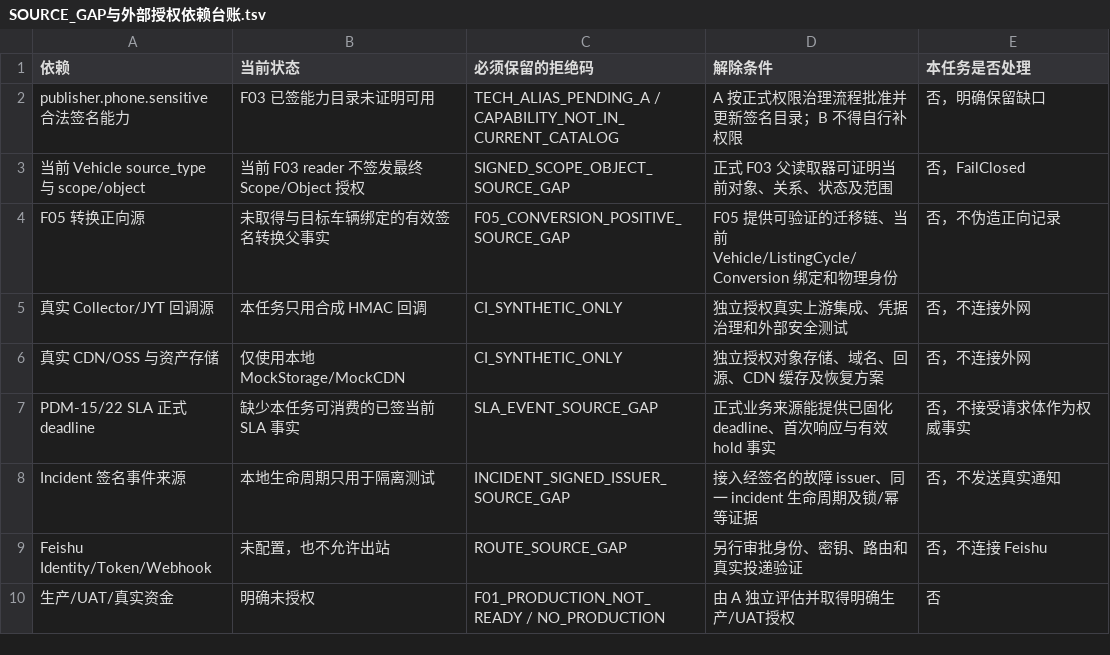
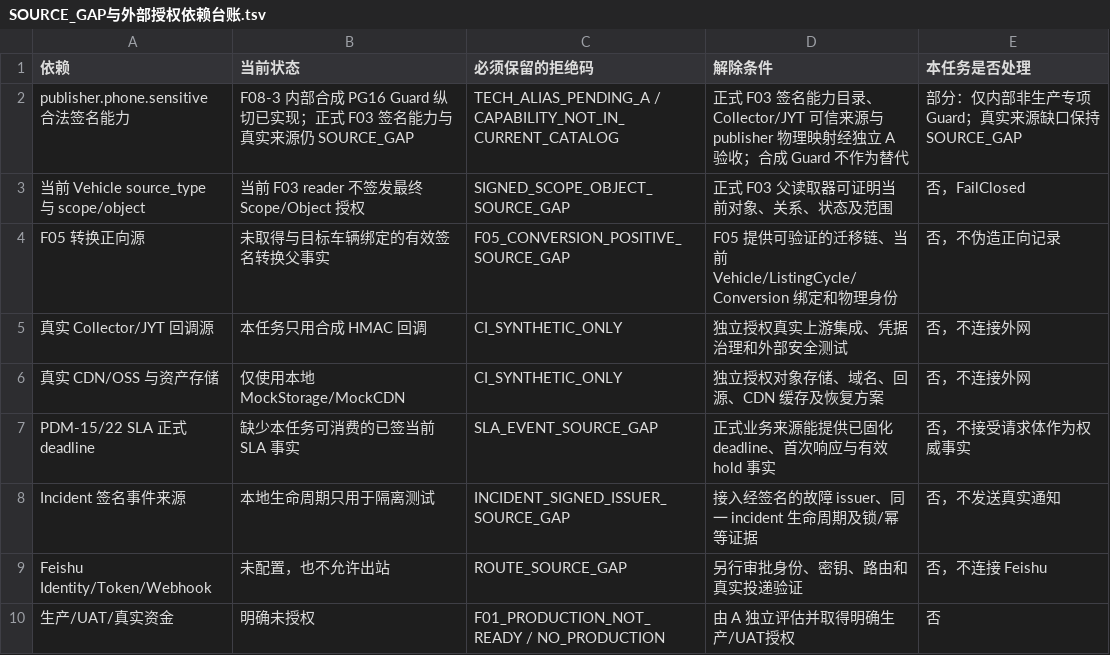
Before and after one commit to suzhe868-arch/mb, a TSV file: engineering/f07/nonprod-runtime-integration/SOURCE_GAP与外部授权依赖台账.tsv, drawn as a sheet.

```diff
--- a/engineering/f07/nonprod-runtime-integration/SOURCE_GAP与外部授权依赖台账.tsv
+++ b/engineering/f07/nonprod-runtime-integration/SOURCE_GAP与外部授权依赖台账.tsv
@@ -1,3 +1,3 @@
 依赖	当前状态	必须保留的拒绝码	解除条件	本任务是否处理
-publisher.phone.sensitive 合法签名能力	F03 已签能力目录未证明可用	TECH_ALIAS_PENDING_A / CAPABILITY_NOT_IN_CURRENT_CATALOG	A 按正式权限治理流程批准并更新签名目录；B 不得自行补权限	否，明确保留缺口
+publisher.phone.sensitive 合法签名能力	F08-3 内部合成 PG16 Guard 纵切已实现；正式 F03 签名能力与真实来源仍 SOURCE_GAP	TECH_ALIAS_PENDING_A / CAPABILITY_NOT_IN_CURRENT_CATALOG	正式 F03 签名能力目录、Collector/JYT 可信来源与 publisher 物理映射经独立 A 验收；合成 Guard 不作为替代	部分：仅内部非生产专项 Guard；真实来源缺口保持 SOURCE_GAP
 当前 Vehicle source_type 与 scope/object	当前 F03 reader 不签发最终 Scope/Object 授权	SIGNED_SCOPE_OBJECT_SOURCE_GAP	正式 F03 父读取器可证明当前对象、关系、状态及范围	否，FailClosed
```
Also changed, not shown: engineering/f03/permission-contract.tsv, engineering/f03/runtime-design/capability-scope-contract.tsv, 3 other files.
